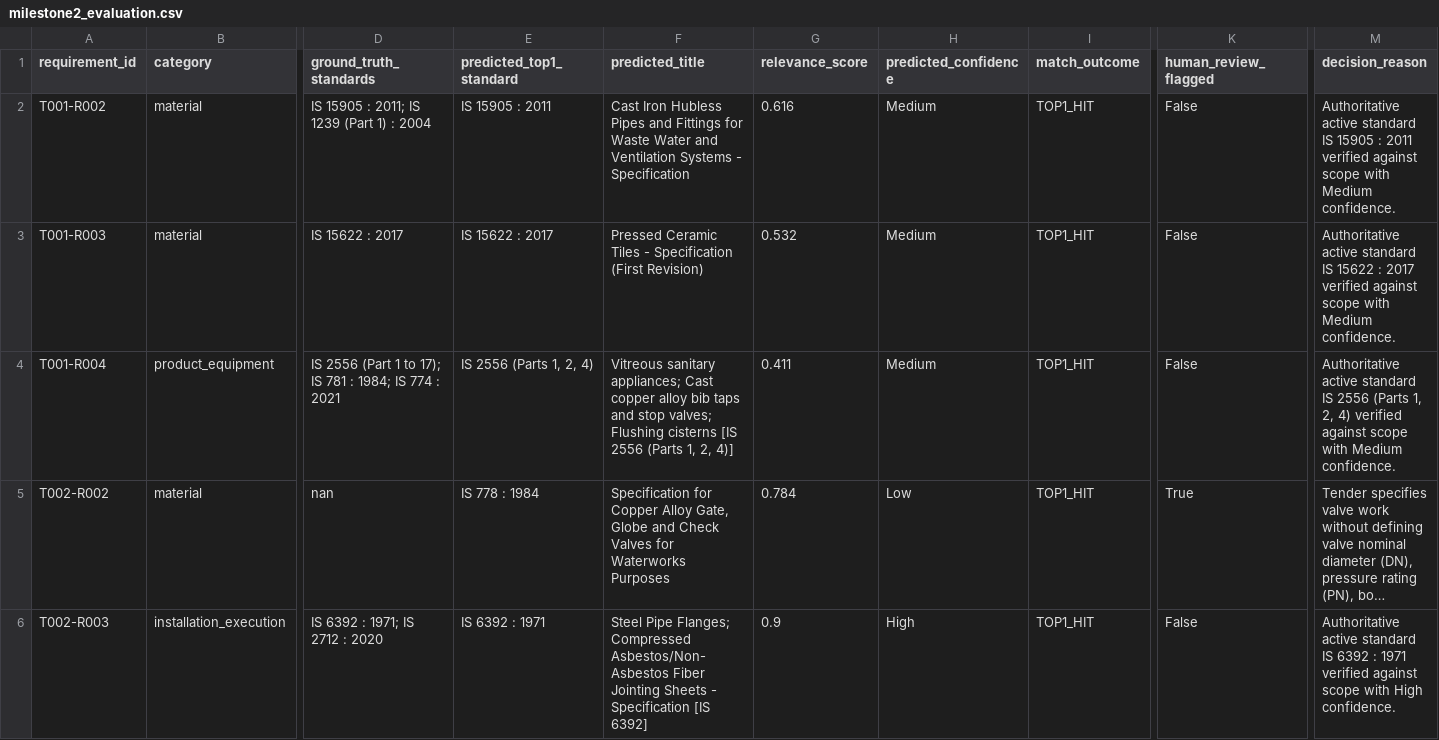
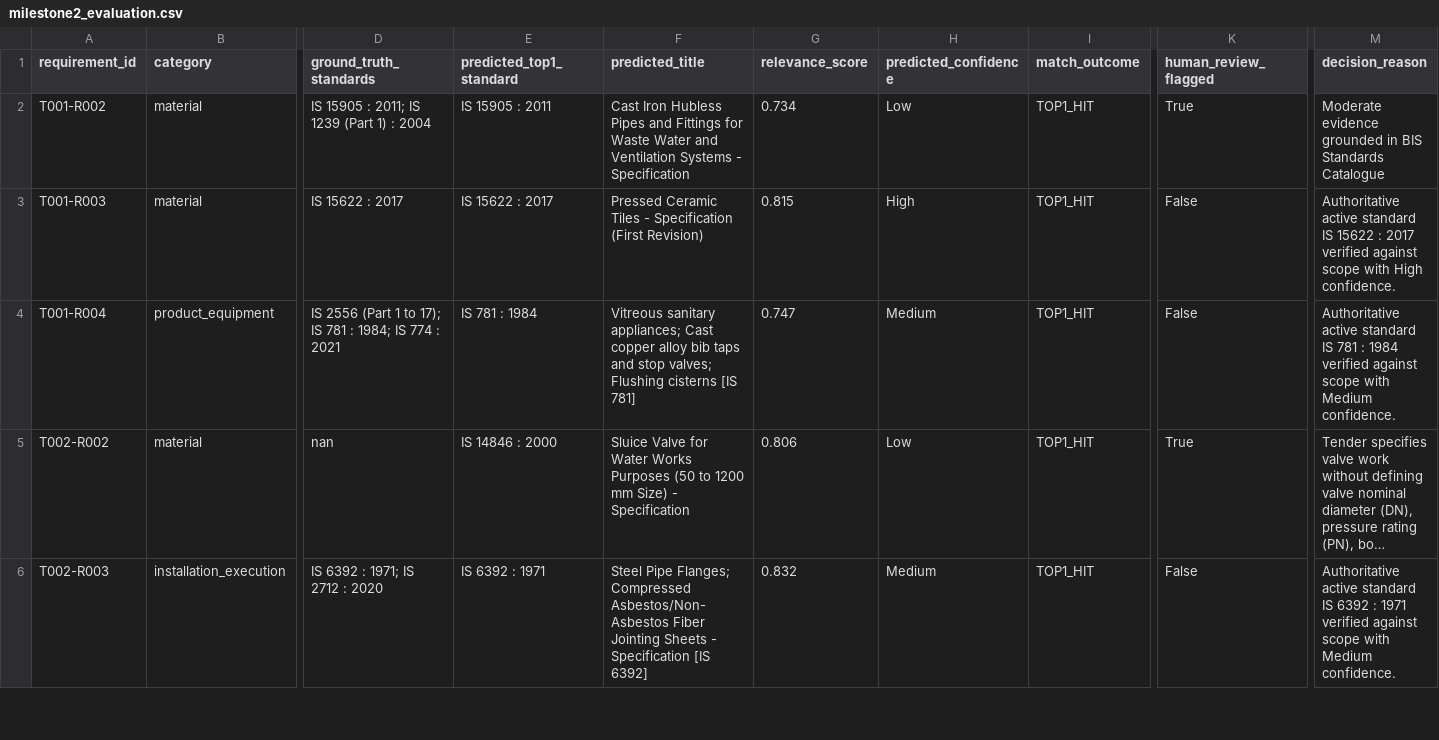
Before and after one commit to syed-imadulla/Tender-saathi, a CSV file: reports/feasibility/milestone2_evaluation.csv, drawn as a sheet; only a part is shown, gaps mark what is left out; long unchanged cells end in …; the diff covers the shown part only; the diff names each change by its address in the sheet, - before the commit and + after, or states it on an @@ line.

Commit message:
feat: implement evidence-aware critic, specification completeness analyzer, and hybrid retrieval engine for milestone 3

```diff
--- a/reports/feasibility/milestone2_evaluation.csv
+++ b/reports/feasibility/milestone2_evaluation.csv
-G2 (relevance_score): 0.616
+G2 (relevance_score): 0.734
-H2 (predicted_confidence): Medium
+H2 (predicted_confidence): Low
-K2 (human_review_flagged): False
+K2 (human_review_flagged): True
-M2 (decision_reason): Authoritative active standard IS 15905 : 2011 verified against scope with Medium confidence.
+M2 (decision_reason): Moderate evidence grounded in BIS Standards Catalogue
-G3 (relevance_score): 0.532
+G3 (relevance_score): 0.815
-H3 (predicted_confidence): Medium
+H3 (predicted_confidence): High
-M3 (decision_reason): …scope with Medium confidence.
+M3 (decision_reason): …scope with High confidence.
-E4 (predicted_top1_standard): IS 2556 (Parts 1, 2, 4)
+E4 (predicted_top1_standard): IS 781 : 1984
-F4 (predicted_title): …cisterns [IS 2556 (Parts 1, 2, 4)]
+F4 (predicted_title): …cisterns [IS 781]
-G4 (relevance_score): 0.411
+G4 (relevance_score): 0.747
-M4 (decision_reason): …standard IS 2556 (Parts 1, 2, 4) verified against…
+M4 (decision_reason): …standard IS 781 : 1984 verified against…
-E5 (predicted_top1_standard): IS 778 : 1984
+E5 (predicted_top1_standard): IS 14846 : 2000
-F5 (predicted_title): Specification for Copper Alloy Gate, Globe and Check Valves for Waterworks Purposes
+F5 (predicted_title): Sluice Valve for Water Works Purposes (50 to 1200 mm Size) - Specification
-G5 (relevance_score): 0.784
+G5 (relevance_score): 0.806
-G6 (relevance_score): 0.9
+G6 (relevance_score): 0.832
-H6 (predicted_confidence): High
+H6 (predicted_confidence): Medium
-M6 (decision_reason): …scope with High confidence.
+M6 (decision_reason): …scope with Medium confidence.
```
Also changed, not shown: 56 edited cells elsewhere in this file, 18 other files.
